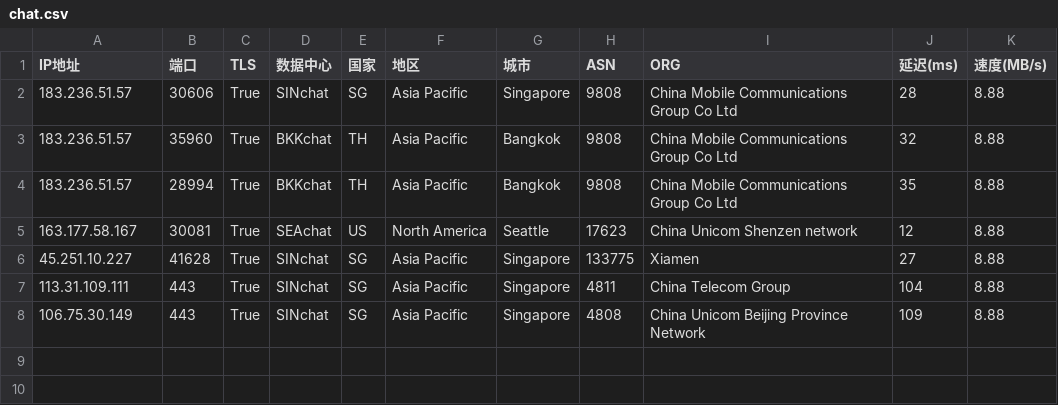
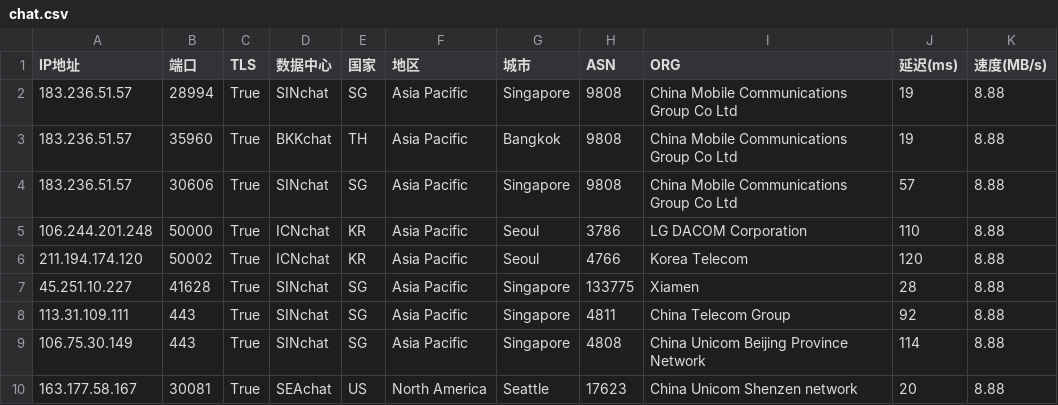
Before and after one commit to dingdingdang22/newini, a CSV file: chat.csv, drawn as a sheet.

Commit message:
更新 chat.csv 文件

```diff
--- a/chat.csv
+++ b/chat.csv
@@ -1,8 +1,10 @@
 IP地址,端口,TLS,数据中心,国家,地区,城市,ASN,ORG,延迟(ms),速度(MB/s)
-183.236.51.57,30606,True,SINchat,SG,Asia Pacific,Singapore,9808,China Mobile Communications Group Co Ltd,28,8.88
-183.236.51.57,35960,True,BKKchat,TH,Asia Pacific,Bangkok,9808,China Mobile Communications Group Co Ltd,32,8.88
-183.236.51.57,28994,True,BKKchat,TH,Asia Pacific,Bangkok,9808,China Mobile Communications Group Co Ltd,35,8.88
-163.177.58.167,30081,True,SEAchat,US,North America,Seattle,17623,China Unicom Shenzen network,12,8.88
-45.251.10.227,41628,True,SINchat,SG,Asia Pacific,Singapore,133775,Xiamen,27,8.88
-113.31.109.111,443,True,SINchat,SG,Asia Pacific,Singapore,4811,China Telecom Group,104,8.88
-106.75.30.149,443,True,SINchat,SG,Asia Pacific,Singapore,4808,China Unicom Beijing Province Network,109,8.88
+183.236.51.57,28994,True,SINchat,SG,Asia Pacific,Singapore,9808,China Mobile Communications Group Co Ltd,19,8.88
+183.236.51.57,35960,True,BKKchat,TH,Asia Pacific,Bangkok,9808,China Mobile Communications Group Co Ltd,19,8.88
+183.236.51.57,30606,True,SINchat,SG,Asia Pacific,Singapore,9808,China Mobile Communications Group Co Ltd,57,8.88
+106.244.201.248,50000,True,ICNchat,KR,Asia Pacific,Seoul,3786,LG DACOM Corporation,110,8.88
+211.194.174.120,50002,True,ICNchat,KR,Asia Pacific,Seoul,4766,Korea Telecom,120,8.88
+45.251.10.227,41628,True,SINchat,SG,Asia Pacific,Singapore,133775,Xiamen,28,8.88
+113.31.109.111,443,True,SINchat,SG,Asia Pacific,Singapore,4811,China Telecom Group,92,8.88
+106.75.30.149,443,True,SINchat,SG,Asia Pacific,Singapore,4808,China Unicom Beijing Province Network,114,8.88
+163.177.58.167,30081,True,SEAchat,US,North America,Seattle,17623,China Unicom Shenzen network,20,8.88
```
